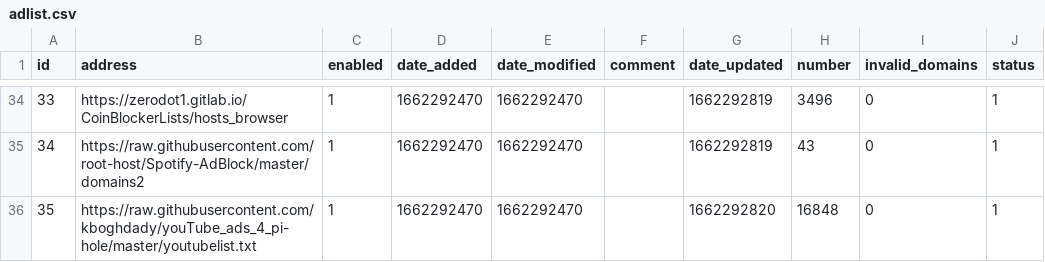
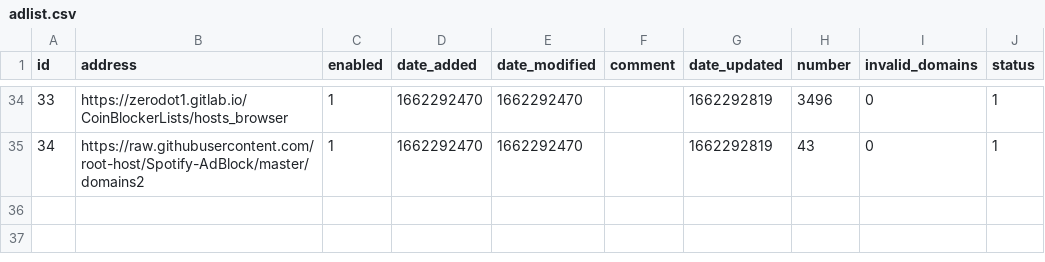
Before and after one commit to hakkabara/pihole-sync, a CSV file: adlist.csv, drawn as a sheet; only a part is shown, gaps mark what is left out.

Commit message:
Update adlist.csv

```diff
--- a/adlist.csv
+++ b/adlist.csv
@@ -35,2 +35 @@ id,address,enabled,date_added,date_modified,comment,date_updated,number,invalid_
 34,https://raw.githubusercontent.com/root-host/Spotify-AdBlock/master/domains2,1,1662292470,1662292470,,1662292819,43,0,1
-35,https://raw.githubusercontent.com/kboghdady/youTube_ads_4_pi-hole/master/youtubelist.txt,1,1662292470,1662292470,,1662292820,16848,0,1
```
